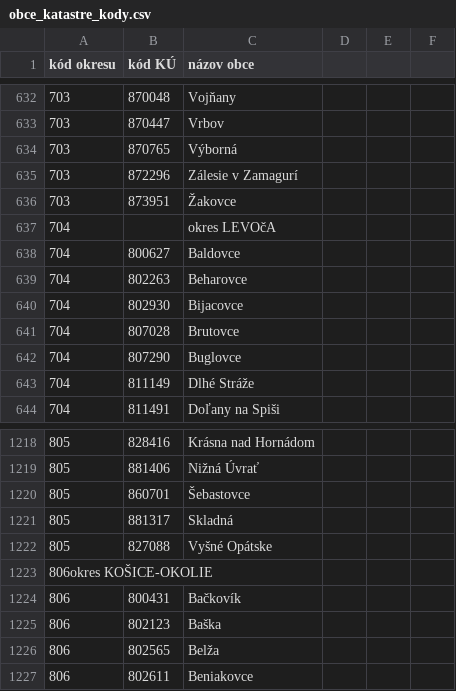
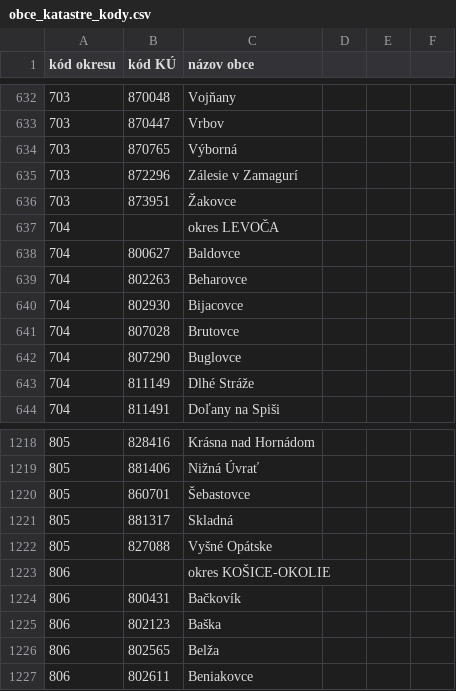
Before and after one commit to martinschnurer/okresy-obce-a-katastralne-uzemia, a CSV file: obce_katastre_kody.csv, drawn as a sheet; only a part is shown, gaps mark what is left out; removed rows and columns are numbered as before the commit, all else as after; the diff names each change by its address in the sheet, - before the commit and + after, or states it on an @@ line.

Commit message:
Update obce_katastre_kody.csv
fix issues

```diff
--- a/obce_katastre_kody.csv
+++ b/obce_katastre_kody.csv
-C637 (názov obce): okres LEVOčA
+C637 (názov obce): okres LEVOČA
-row 1223: 806okres KOŠICE-OKOLIE
+row 1223: 806 |  | okres KOŠICE-OKOLIE
```
